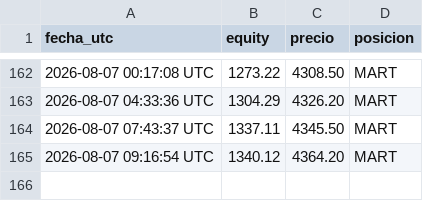
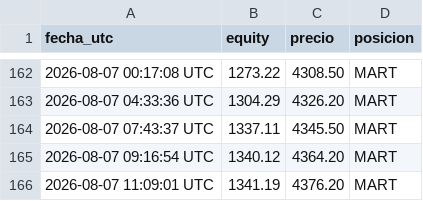
Before and after one commit to christianprimero926/btc-bot-panel, a CSV file: mgold2_equity_history.csv, drawn as a sheet; only a part is shown, gaps mark what is left out; the diff names each change by its address in the sheet, - before the commit and + after, or states it on an @@ line.

Commit message:
data: actualiza panel [skip ci]

```diff
--- a/mgold2_equity_history.csv
+++ b/mgold2_equity_history.csv
+row 166: 2026-08-07 11:09:01 UTC | 1341.19 | 4376.20 | MART
```
Also changed, not shown: meur15_equity_history.csv, meur2_equity_history.csv, 22 other files.
